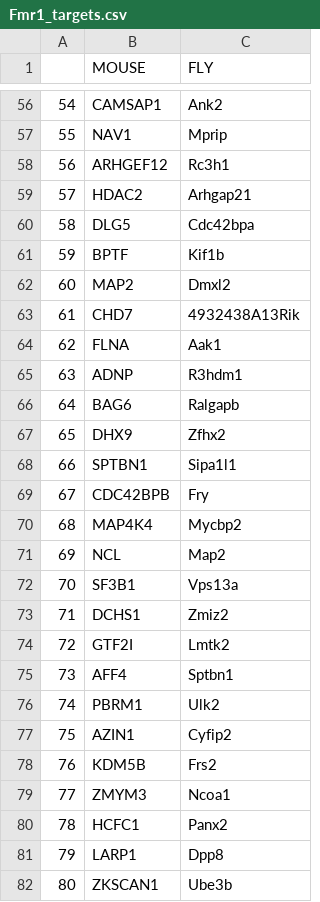
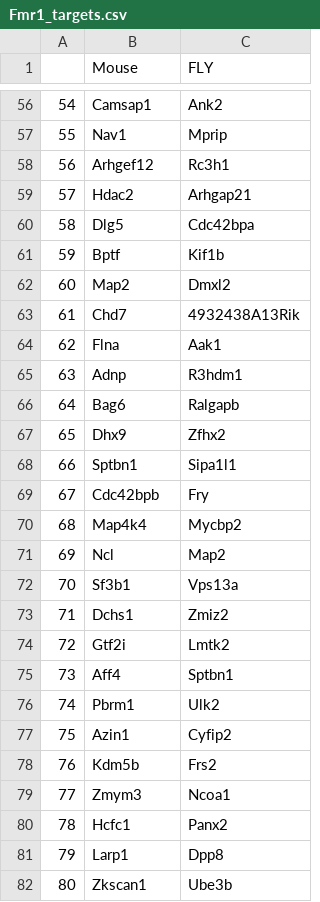
Before and after one commit to Raif-fl/Fall_2021_Work_journal, a CSV file: Fmr1_targets.csv, drawn as a sheet; only a part is shown, gaps mark what is left out; the diff covers the shown part only.

```diff
--- a/Fmr1_targets.csv
+++ b/Fmr1_targets.csv
@@ -1 +1 @@
-,MOUSE,FLY
+,Mouse,FLY
@@ -56,27 +56,27 @@
-54,CAMSAP1,Ank2
-55,NAV1,Mprip
-56,ARHGEF12,Rc3h1
-57,HDAC2,Arhgap21
-58,DLG5,Cdc42bpa
-59,BPTF,Kif1b
-60,MAP2,Dmxl2
-61,CHD7,4932438A13Rik
-62,FLNA,Aak1
-63,ADNP,R3hdm1
-64,BAG6,Ralgapb
-65,DHX9,Zfhx2
-66,SPTBN1,Sipa1l1
-67,CDC42BPB,Fry
-68,MAP4K4,Mycbp2
-69,NCL,Map2
-70,SF3B1,Vps13a
-71,DCHS1,Zmiz2
-72,GTF2I,Lmtk2
-73,AFF4,Sptbn1
-74,PBRM1,Ulk2
-75,AZIN1,Cyfip2
-76,KDM5B,Frs2
-77,ZMYM3,Ncoa1
-78,HCFC1,Panx2
-79,LARP1,Dpp8
-80,ZKSCAN1,Ube3b
+54,Camsap1,Ank2
+55,Nav1,Mprip
+56,Arhgef12,Rc3h1
+57,Hdac2,Arhgap21
+58,Dlg5,Cdc42bpa
+59,Bptf,Kif1b
+60,Map2,Dmxl2
+61,Chd7,4932438A13Rik
+62,Flna,Aak1
+63,Adnp,R3hdm1
+64,Bag6,Ralgapb
+65,Dhx9,Zfhx2
+66,Sptbn1,Sipa1l1
+67,Cdc42bpb,Fry
+68,Map4k4,Mycbp2
+69,Ncl,Map2
+70,Sf3b1,Vps13a
+71,Dchs1,Zmiz2
+72,Gtf2i,Lmtk2
+73,Aff4,Sptbn1
+74,Pbrm1,Ulk2
+75,Azin1,Cyfip2
+76,Kdm5b,Frs2
+77,Zmym3,Ncoa1
+78,Hcfc1,Panx2
+79,Larp1,Dpp8
+80,Zkscan1,Ube3b
```
Also changed, not shown: 124 edited cells elsewhere in this file, 11 other files.
